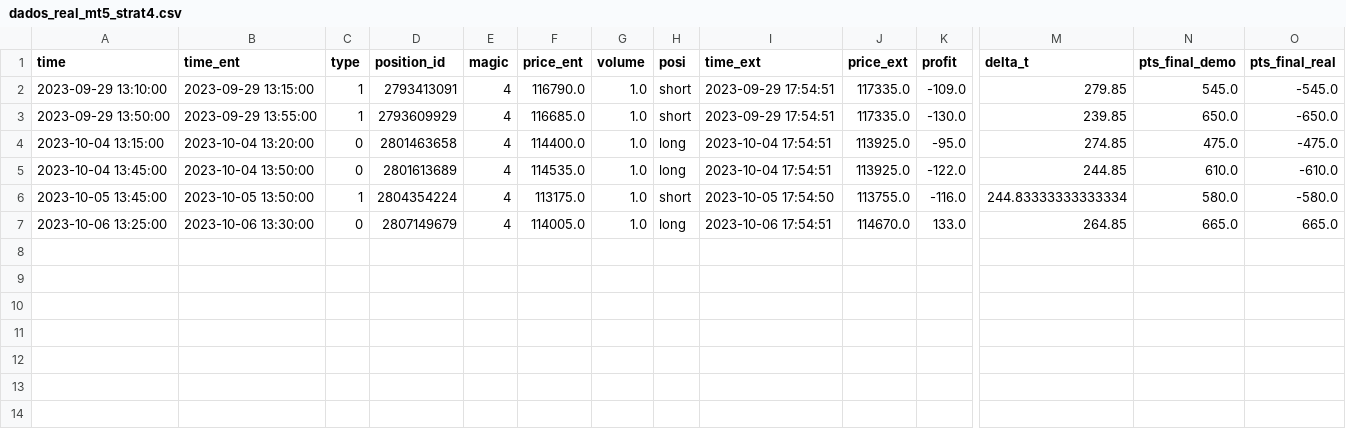
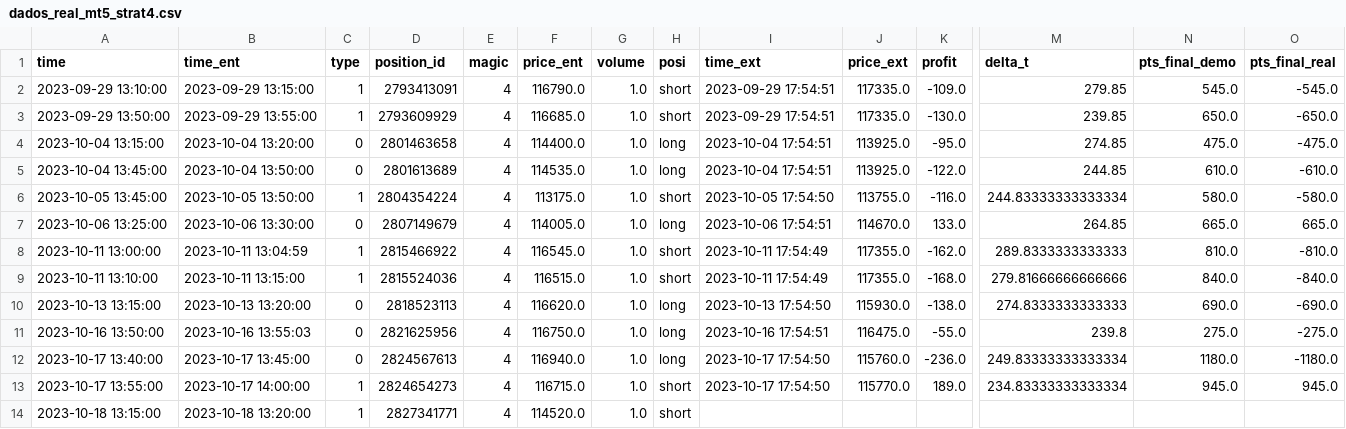
Before and after one commit to algotrader-br/streamlit-example, a CSV file: bases/dados_real_mt5_strat4.csv, drawn as a sheet; only a part is shown, gaps mark what is left out; rows hold the shown columns only; the diff names each change by its address in the sheet, - before the commit and + after, or states it on an @@ line.

```diff
--- a/bases/dados_real_mt5_strat4.csv
+++ b/bases/dados_real_mt5_strat4.csv
+row 8: 2023-10-11 13:00:00 | 2023-10-11 13:04:59 | 1 | 2815466922 | 4 | 116545.0 | 1.0 | short | 2023-10-11 17:54:49 | 117355.0 | -162.0 | 289.8333333333333 | 810.0 | -810.0
+row 9: 2023-10-11 13:10:00 | 2023-10-11 13:15:00 | 1 | 2815524036 | 4 | 116515.0 | 1.0 | short | 2023-10-11 17:54:49 | 117355.0 | -168.0 | 279.81666666666666 | 840.0 | -840.0
+row 10: 2023-10-13 13:15:00 | 2023-10-13 13:20:00 | 0 | 2818523113 | 4 | 116620.0 | 1.0 | long | 2023-10-13 17:54:50 | 115930.0 | -138.0 | 274.8333333333333 | 690.0 | -690.0
+row 11: 2023-10-16 13:50:00 | 2023-10-16 13:55:03 | 0 | 2821625956 | 4 | 116750.0 | 1.0 | long | 2023-10-16 17:54:51 | 116475.0 | -55.0 | 239.8 | 275.0 | -275.0
+row 12: 2023-10-17 13:40:00 | 2023-10-17 13:45:00 | 0 | 2824567613 | 4 | 116940.0 | 1.0 | long | 2023-10-17 17:54:50 | 115760.0 | -236.0 | 249.83333333333334 | 1180.0 | -1180.0
+row 13: 2023-10-17 13:55:00 | 2023-10-17 14:00:00 | 1 | 2824654273 | 4 | 116715.0 | 1.0 | short | 2023-10-17 17:54:50 | 115770.0 | 189.0 | 234.83333333333334 | 945.0 | 945.0
+row 14: 2023-10-18 13:15:00 | 2023-10-18 13:20:00 | 1 | 2827341771 | 4 | 114520.0 | 1.0 | short
```
Also changed, not shown: bases/backtest_full_strat2.csv, bases/backtest_full_strat4.csv, 6 other files.
